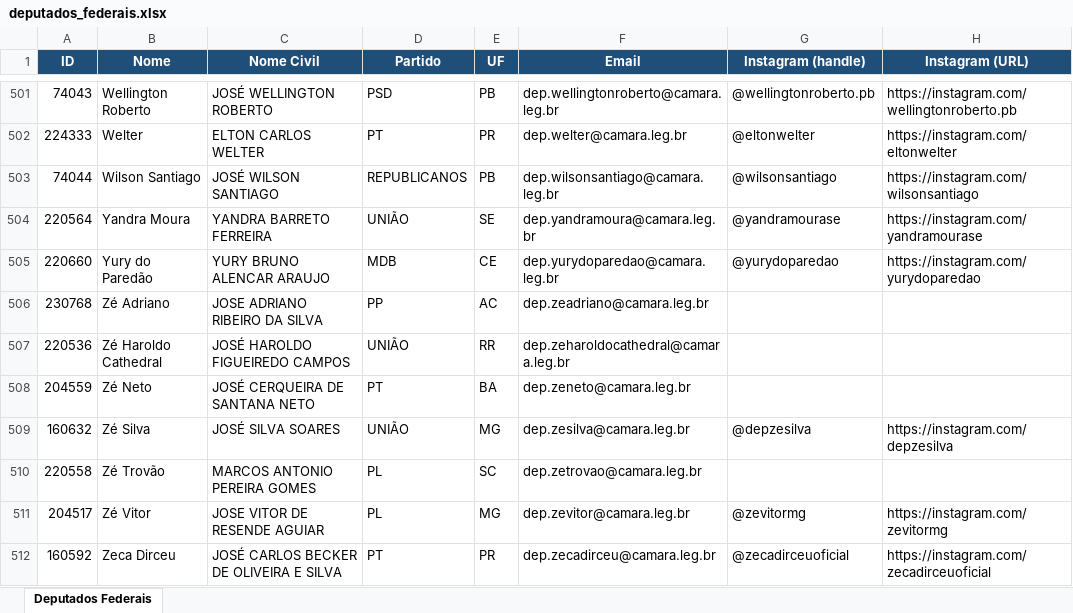
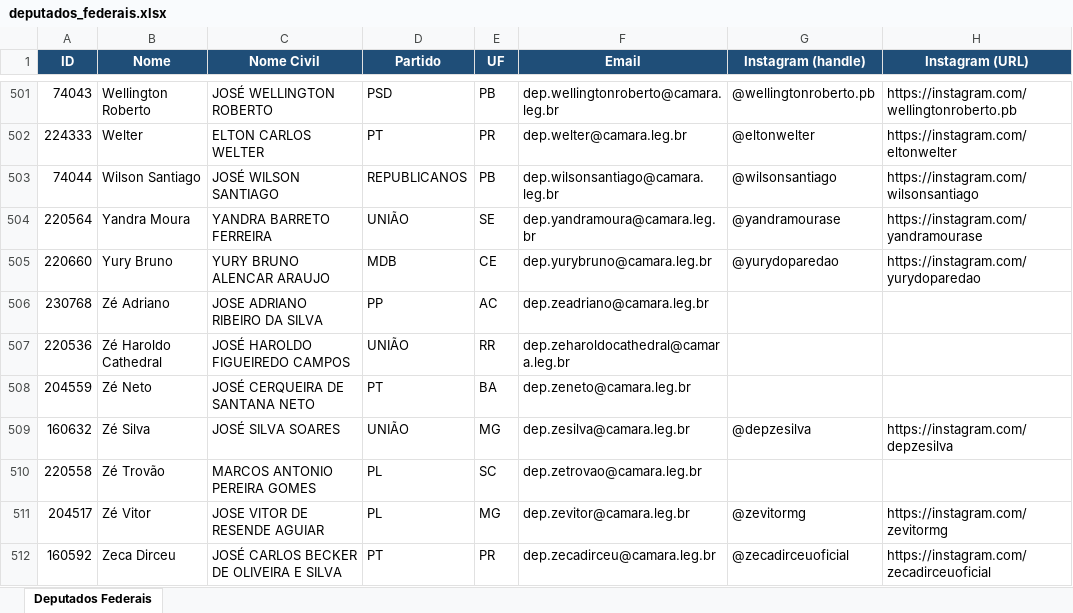
Before and after one commit to philipeassessoria-lgtm/monitor-deputados, an Excel workbook: deputados_federais.xlsx, sheet Deputados Federais, drawn as a sheet; only a part is shown, gaps mark what is left out; values as stored, in another font and other column widths than the file's, no borders; the diff names each change by its address in the sheet, - before the commit and + after, or states it on an @@ line.

```diff
--- a/deputados_federais.xlsx (sheet Deputados Federais)
+++ b/deputados_federais.xlsx (sheet Deputados Federais)
-B505 (Nome): Yury do Paredão
+B505 (Nome): Yury Bruno
-F505 (Email): dep.yurydoparedao@camara.leg.br
+F505 (Email): dep.yurybruno@camara.leg.br
```
Also changed, not shown: deputados_estaduais.xlsx, 1 other file.
